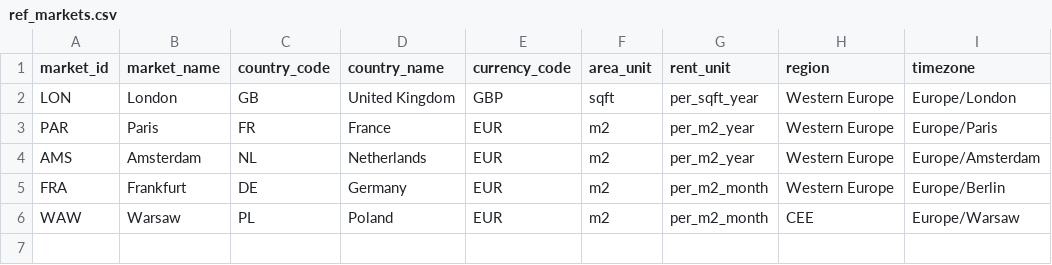
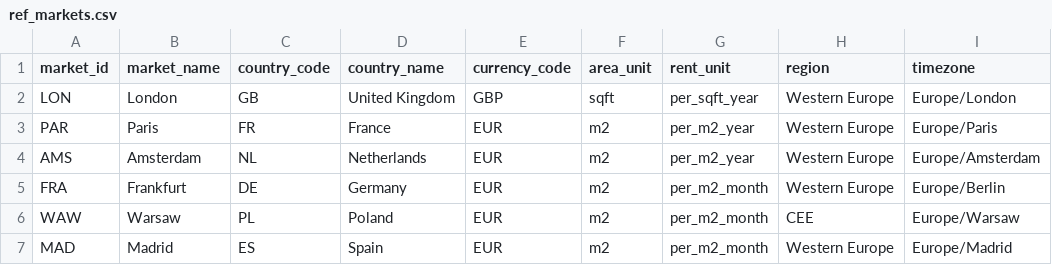
Before and after one commit to michaelsamuel2005/emea-market-lakehouse, a CSV file: seeds/reference/ref_markets.csv, drawn as a sheet.

```diff
--- a/seeds/reference/ref_markets.csv
+++ b/seeds/reference/ref_markets.csv
@@ -6 +6,2 @@ FRA,Frankfurt,DE,Germany,EUR,m2,per_m2_month,Western Europe,Europe/Berlin
 WAW,Warsaw,PL,Poland,EUR,m2,per_m2_month,CEE,Europe/Warsaw
+MAD,Madrid,ES,Spain,EUR,m2,per_m2_month,Western Europe,Europe/Madrid
```
Also changed, not shown: seeds/reference/ref_deal_type_mapping.csv, seeds/reference/ref_grade_mapping.csv, 16 other files.
